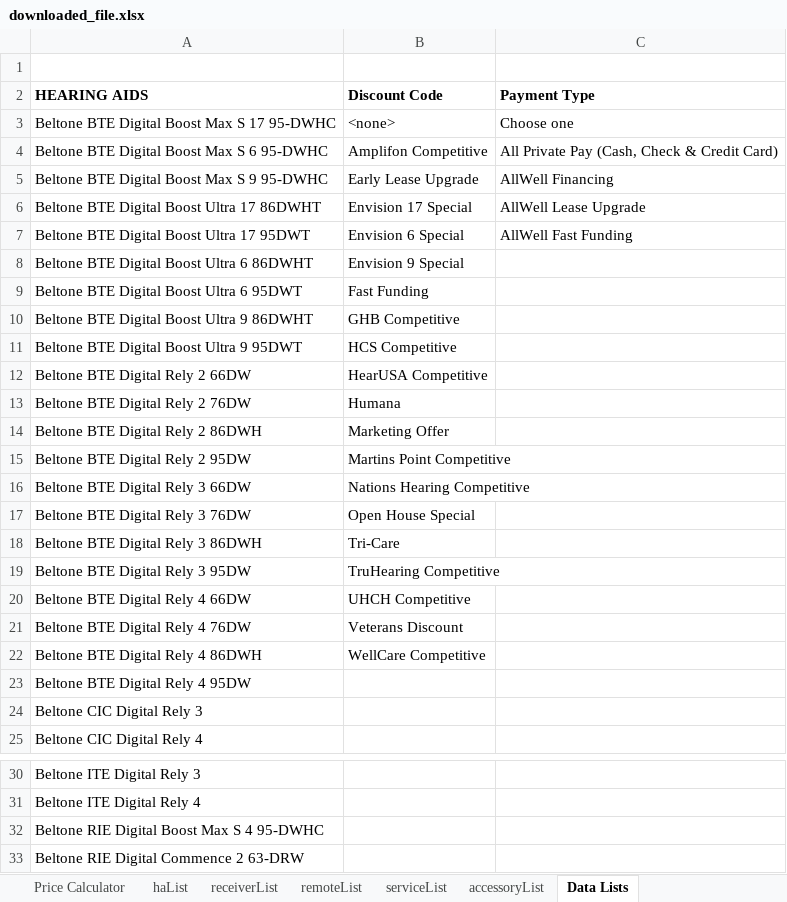
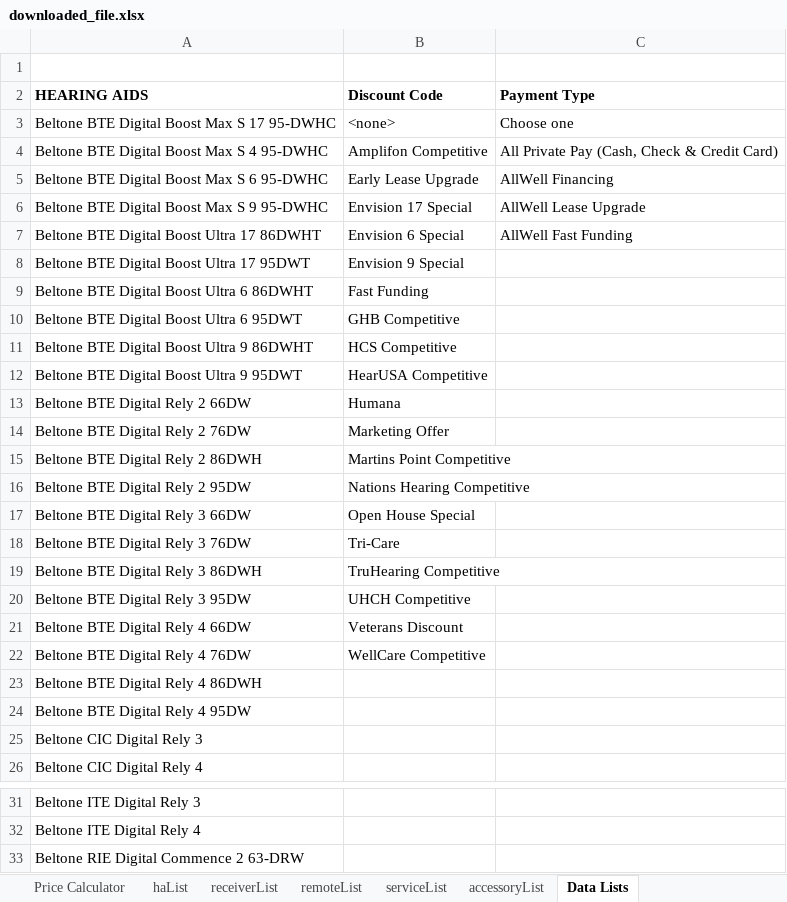
Before and after one commit to Sublevel1384/public-assets, an Excel workbook: downloaded_file.xlsx, sheet Data Lists, drawn as a sheet; only a part is shown, gaps mark what is left out; values as stored, in another font and other column widths than the file's, no borders; removed rows and columns are numbered as before the commit, all else as after; the diff names each change by its address in the sheet, - before the commit and + after, or states it on an @@ line.

```diff
--- a/downloaded_file.xlsx (sheet Data Lists)
+++ b/downloaded_file.xlsx (sheet Data Lists)
-A4 (HEARING AIDS): Beltone BTE Digital Boost Max S 6 95-DWHC
+A4 (HEARING AIDS): Beltone BTE Digital Boost Max S 4 95-DWHC
+row 5: Beltone BTE Digital Boost Max S 6 95-DWHC | Early Lease Upgrade | AllWell Financing
-B6 (Discount Code): Early Lease Upgrade
+B6 (Discount Code): Envision 17 Special
-C6 (Payment Type): AllWell Financing
+C6 (Payment Type): AllWell Lease Upgrade
-B7 (Discount Code): Envision 17 Special
+B7 (Discount Code): Envision 6 Special
-C7 (Payment Type): AllWell Lease Upgrade
+C7 (Payment Type): AllWell Fast Funding
-B8 (Discount Code): Envision 6 Special
+B8 (Discount Code): Envision 9 Special
-C8 (Payment Type): AllWell Fast Funding
+C8 (Payment Type): (empty)
-B9 (Discount Code): Envision 9 Special
+B9 (Discount Code): Fast Funding
-B10 (Discount Code): Fast Funding
+B10 (Discount Code): GHB Competitive
-B11 (Discount Code): GHB Competitive
+B11 (Discount Code): HCS Competitive
-B12 (Discount Code): HCS Competitive
+B12 (Discount Code): HearUSA Competitive
-B13 (Discount Code): HearUSA Competitive
+B13 (Discount Code): Humana
-B14 (Discount Code): Humana
+B14 (Discount Code): Marketing Offer
-B15 (Discount Code): Marketing Offer
+B15 (Discount Code): Martins Point Competitive
-B16 (Discount Code): Martins Point Competitive
+B16 (Discount Code): Nations Hearing Competitive
-B17 (Discount Code): Nations Hearing Competitive
+B17 (Discount Code): Open House Special
-B18 (Discount Code): Open House Special
+B18 (Discount Code): Tri-Care
-B19 (Discount Code): Tri-Care
+B19 (Discount Code): TruHearing Competitive
-B20 (Discount Code): TruHearing Competitive
+B20 (Discount Code): UHCH Competitive
-B21 (Discount Code): UHCH Competitive
+B21 (Discount Code): Veterans Discount
-B22 (Discount Code): Veterans Discount
+B22 (Discount Code): WellCare Competitive
-B23 (Discount Code): WellCare Competitive
+B23 (Discount Code): (empty)
-row 32: Beltone RIE Digital Boost Max S 4 95-DWHC
```
Also changed, not shown: sheet haList.
